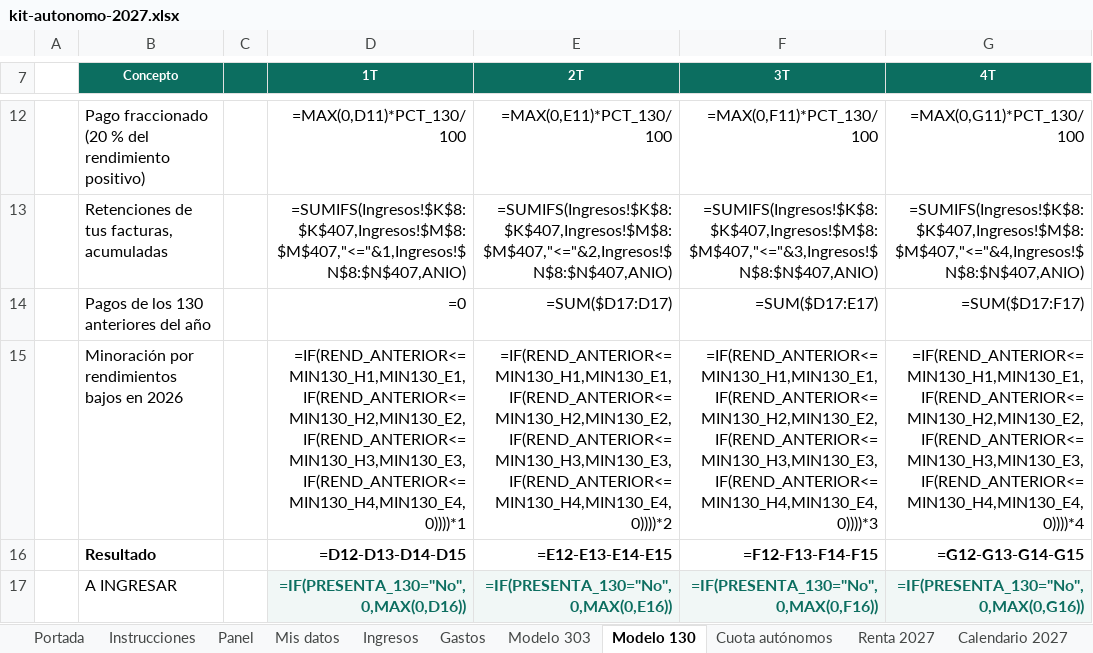
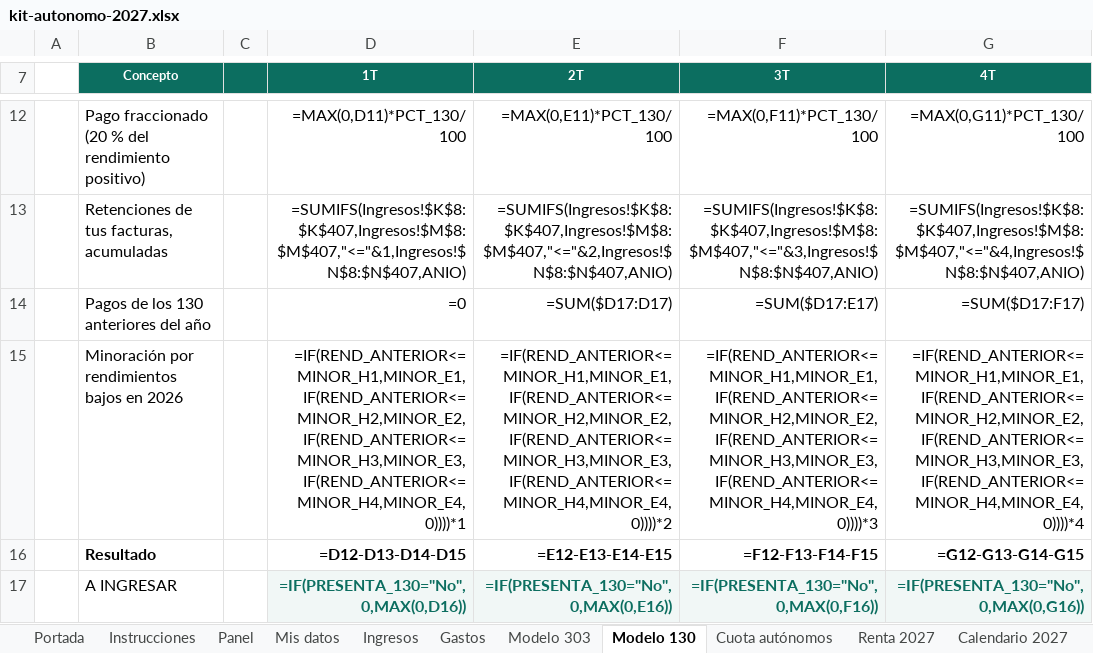
Before and after one commit to moisesmodu/vinclia-web, an Excel workbook: proyectos/p-webs-adsense/fabrica/productos/kit-autonomo-2027/kit-autonomo-2027.xlsx, sheet Modelo 130, drawn as a sheet; only a part is shown, gaps mark what is left out; values as stored, in another font and other column widths than the file's, no borders; formulas without a stored value are shown as written; the diff names each change by its address in the sheet, - before the commit and + after, or states it on an @@ line.

```diff
--- a/proyectos/p-webs-adsense/fabrica/productos/kit-autonomo-2027/kit-autonomo-2027.xlsx (sheet Modelo 130)
+++ b/proyectos/p-webs-adsense/fabrica/productos/kit-autonomo-2027/kit-autonomo-2027.xlsx (sheet Modelo 130)
-D15 (1T): =IF(REND_ANTERIOR<=MIN130_H1,MIN130_E1,IF(REND_ANTERIOR<=MIN130_H2,MIN130_E2,IF(REND_ANTERIOR<=MIN130_H3,MIN130_E3,IF(REND_ANTERIOR<=MIN130_H4,MIN130_E4,0))))*1
+D15 (1T): =IF(REND_ANTERIOR<=MINOR_H1,MINOR_E1,IF(REND_ANTERIOR<=MINOR_H2,MINOR_E2,IF(REND_ANTERIOR<=MINOR_H3,MINOR_E3,IF(REND_ANTERIOR<=MINOR_H4,MINOR_E4,0))))*1
-E15 (2T): =IF(REND_ANTERIOR<=MIN130_H1,MIN130_E1,IF(REND_ANTERIOR<=MIN130_H2,MIN130_E2,IF(REND_ANTERIOR<=MIN130_H3,MIN130_E3,IF(REND_ANTERIOR<=MIN130_H4,MIN130_E4,0))))*2
+E15 (2T): =IF(REND_ANTERIOR<=MINOR_H1,MINOR_E1,IF(REND_ANTERIOR<=MINOR_H2,MINOR_E2,IF(REND_ANTERIOR<=MINOR_H3,MINOR_E3,IF(REND_ANTERIOR<=MINOR_H4,MINOR_E4,0))))*2
-F15 (3T): =IF(REND_ANTERIOR<=MIN130_H1,MIN130_E1,IF(REND_ANTERIOR<=MIN130_H2,MIN130_E2,IF(REND_ANTERIOR<=MIN130_H3,MIN130_E3,IF(REND_ANTERIOR<=MIN130_H4,MIN130_E4,0))))*3
+F15 (3T): =IF(REND_ANTERIOR<=MINOR_H1,MINOR_E1,IF(REND_ANTERIOR<=MINOR_H2,MINOR_E2,IF(REND_ANTERIOR<=MINOR_H3,MINOR_E3,IF(REND_ANTERIOR<=MINOR_H4,MINOR_E4,0))))*3
-G15 (4T): =IF(REND_ANTERIOR<=MIN130_H1,MIN130_E1,IF(REND_ANTERIOR<=MIN130_H2,MIN130_E2,IF(REND_ANTERIOR<=MIN130_H3,MIN130_E3,IF(REND_ANTERIOR<=MIN130_H4,MIN130_E4,0))))*4
+G15 (4T): =IF(REND_ANTERIOR<=MINOR_H1,MINOR_E1,IF(REND_ANTERIOR<=MINOR_H2,MINOR_E2,IF(REND_ANTERIOR<=MINOR_H3,MINOR_E3,IF(REND_ANTERIOR<=MINOR_H4,MINOR_E4,0))))*4
```
Also changed, not shown: sheet Panel, sheet Ingresos, sheet Mis datos, sheet Cuota autónomos, sheet Gastos, sheet Renta 2027, proyectos/p-webs-adsense/fabrica/productos/comparador-hipotecas/comparador-hipotecas.xlsx, proyectos/p-webs-adsense/fabrica/productos/pack-despido/pack-despido-finiquito.xlsx, 56 other files.
